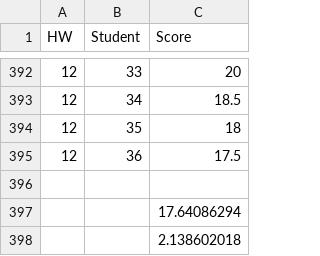
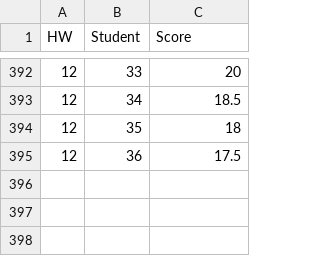
Before and after one commit to belarius/belarius.github.io, a CSV file: class-data/ISHW.csv, drawn as a sheet; only a part is shown, gaps mark what is left out.

Commit message:
Fix blanks

```diff
--- a/class-data/ISHW.csv
+++ b/class-data/ISHW.csv
@@ -395,4 +395 @@ HW,Student,Score
 12,36,17.5
-,,
-,,17.64086294
-,,2.138602018
```
